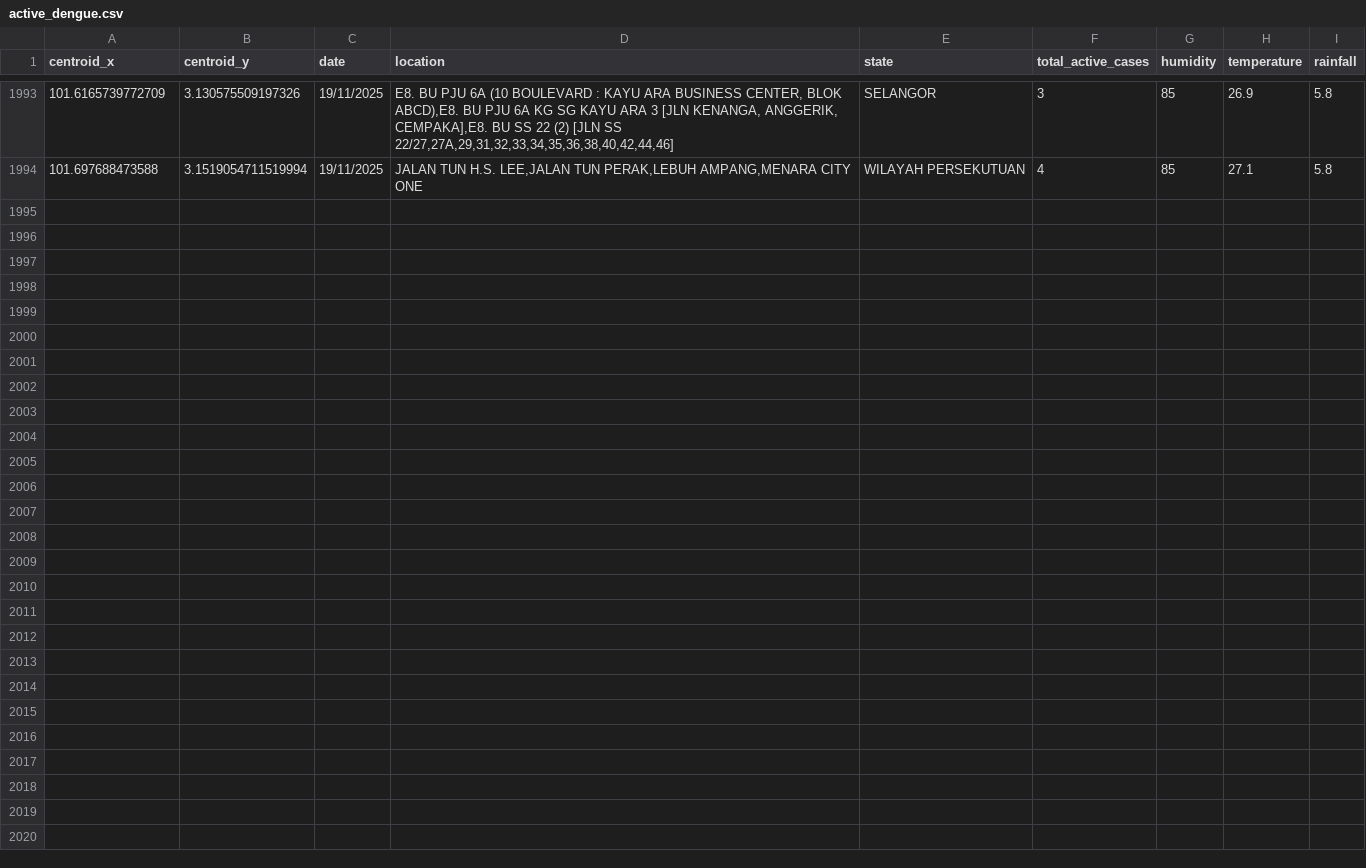
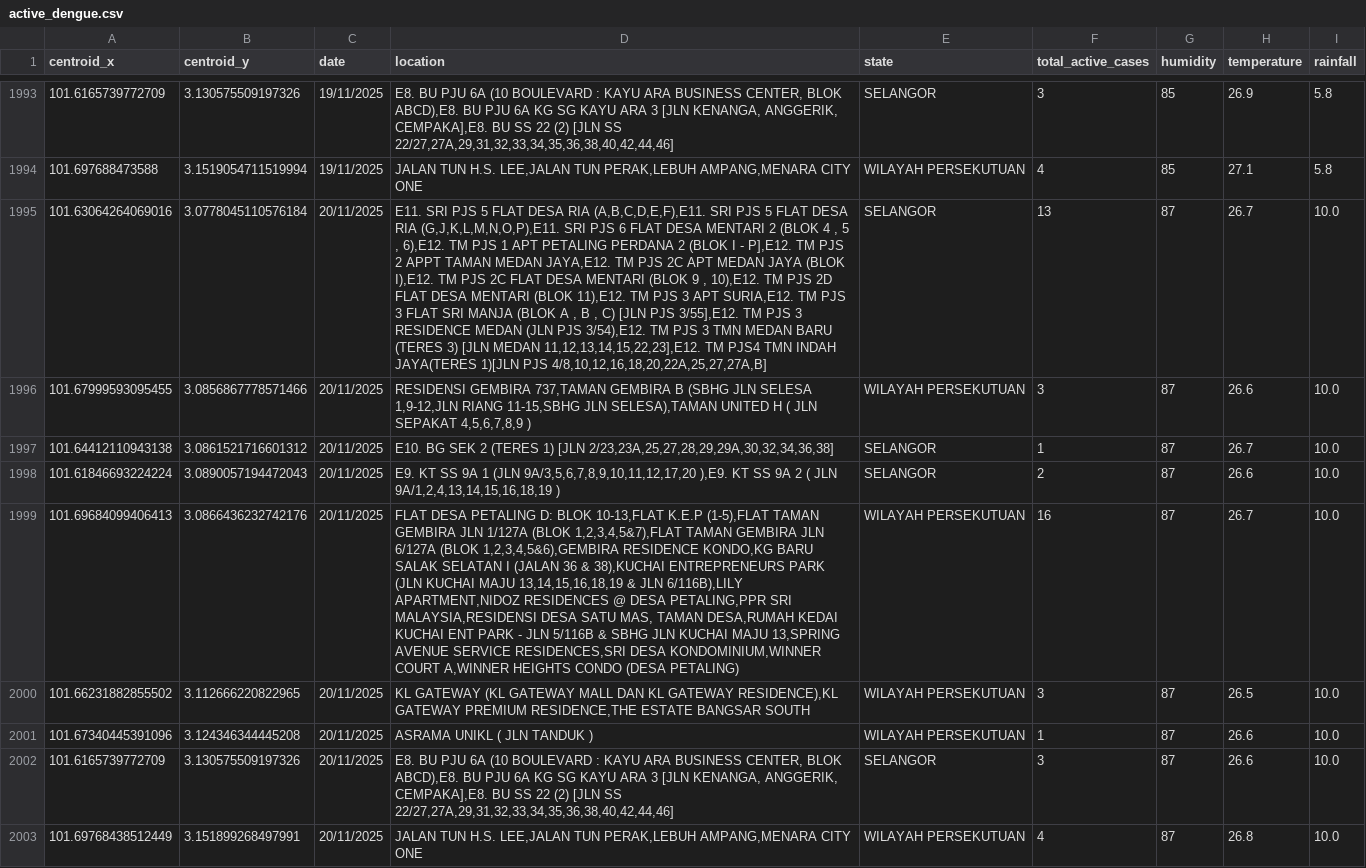
Before and after one commit to adamarbain/drone4dengue, a CSV file: daily-scrap-dengue-data/active_dengue.csv, drawn as a sheet; only a part is shown, gaps mark what is left out; the diff names each change by its address in the sheet, - before the commit and + after, or states it on an @@ line.

```diff
--- a/daily-scrap-dengue-data/active_dengue.csv
+++ b/daily-scrap-dengue-data/active_dengue.csv
+row 1995: 101.63064264069016 | 3.0778045110576184 | 20/11/2025 | E11. SRI PJS 5 FLAT DESA RIA (A,B,C,D,E,F),E11. SRI PJS 5 FLAT DESA RIA (G,J,K,L,M,N,O,P),E11. SRI PJS 6 FLAT DESA MENTARI 2 (BLOK 4 , 5 , 6),E12. TM PJS 1 APT PETALING PERDANA 2 (BLOK I - P],E12. TM PJS 2 APPT TAMAN MEDAN JAYA,E12. TM PJS 2C APT MEDAN JAYA (BLOK I),E12. TM PJS 2C FLAT DESA MENTARI (BLOK 9 , 10),E12. TM PJS 2D FLAT DESA MENTARI (BLOK 11),E12. TM PJS 3 APT SURIA,E12. TM PJS 3 FLAT SRI MANJA (BLOK A , B , C) [JLN PJS 3/55],E12. TM PJS 3 RESIDENCE MEDAN (JLN PJS 3/54),E12. TM PJS 3 TMN MEDAN BARU (TERES 3) [JLN MEDAN 11,12,13,14,15,22,23],E12. TM PJS4 TMN INDAH JAYA(TERES 1)[JLN PJS 4/8,10,12,16,18,20,22A,25,27,27A,B] | SELANGOR | 13 | 87 | 26.7 | 10.0
+row 1996: 101.67999593095455 | 3.0856867778571466 | 20/11/2025 | RESIDENSI GEMBIRA 737,TAMAN GEMBIRA B (SBHG JLN SELESA 1,9-12,JLN RIANG 11-15,SBHG JLN SELESA),TAMAN UNITED H ( JLN SEPAKAT 4,5,6,7,8,9 ) | WILAYAH PERSEKUTUAN | 3 | 87 | 26.6 | 10.0
+row 1997: 101.64412110943138 | 3.0861521716601312 | 20/11/2025 | E10. BG SEK 2 (TERES 1) [JLN 2/23,23A,25,27,28,29,29A,30,32,34,36,38] | SELANGOR | 1 | 87 | 26.7 | 10.0
+row 1998: 101.61846693224224 | 3.0890057194472043 | 20/11/2025 | E9. KT SS 9A 1 (JLN 9A/3,5,6,7,8,9,10,11,12,17,20 ),E9. KT SS 9A 2 ( JLN 9A/1,2,4,13,14,15,16,18,19 ) | SELANGOR | 2 | 87 | 26.6 | 10.0
+row 1999: 101.69684099406413 | 3.0866436232742176 | 20/11/2025 | FLAT DESA PETALING D: BLOK 10-13,FLAT K.E.P (1-5),FLAT TAMAN GEMBIRA JLN 1/127A (BLOK 1,2,3,4,5&7),FLAT TAMAN GEMBIRA JLN 6/127A (BLOK 1,2,3,4,5&6),GEMBIRA RESIDENCE KONDO,KG BARU SALAK SELATAN I (JALAN 36 & 38),KUCHAI ENTREPRENEURS PARK (JLN KUCHAI MAJU 13,14,15,16,18,19 & JLN 6/116B),LILY APARTMENT,NIDOZ RESIDENCES @ DESA PETALING,PPR SRI MALAYSIA,RESIDENSI DESA SATU MAS, TAMAN DESA,RUMAH KEDAI KUCHAI ENT PARK - JLN 5/116B & SBHG JLN KUCHAI MAJU 13,SPRING AVENUE SERVICE RESIDENCES,SRI DESA KONDOMINIUM,WINNER COURT A,WINNER HEIGHTS CONDO (DESA PETALING) | WILAYAH PERSEKUTUAN | 16 | 87 | 26.7 | 10.0
+row 2000: 101.66231882855502 | 3.112666220822965 | 20/11/2025 | KL GATEWAY (KL GATEWAY MALL DAN KL GATEWAY RESIDENCE),KL GATEWAY PREMIUM RESIDENCE,THE ESTATE BANGSAR SOUTH | WILAYAH PERSEKUTUAN | 3 | 87 | 26.5 | 10.0
+row 2001: 101.67340445391096 | 3.124346344445208 | 20/11/2025 | ASRAMA UNIKL ( JLN TANDUK ) | WILAYAH PERSEKUTUAN | 1 | 87 | 26.6 | 10.0
+row 2002: 101.6165739772709 | 3.130575509197326 | 20/11/2025 | E8. BU PJU 6A (10 BOULEVARD : KAYU ARA BUSINESS CENTER, BLOK ABCD),E8. BU PJU 6A KG SG KAYU ARA 3 [JLN KENANGA, ANGGERIK, CEMPAKA],E8. BU SS 22 (2) [JLN SS 22/27,27A,29,31,32,33,34,35,36,38,40,42,44,46] | SELANGOR | 3 | 87 | 26.6 | 10.0
+row 2003: 101.69768438512449 | 3.151899268497991 | 20/11/2025 | JALAN TUN H.S. LEE,JALAN TUN PERAK,LEBUH AMPANG,MENARA CITY ONE | WILAYAH PERSEKUTUAN | 4 | 87 | 26.8 | 10.0
```
Also changed, not shown: daily-scrap-dengue-data/dengue_hotspot.csv, 8 other files.
